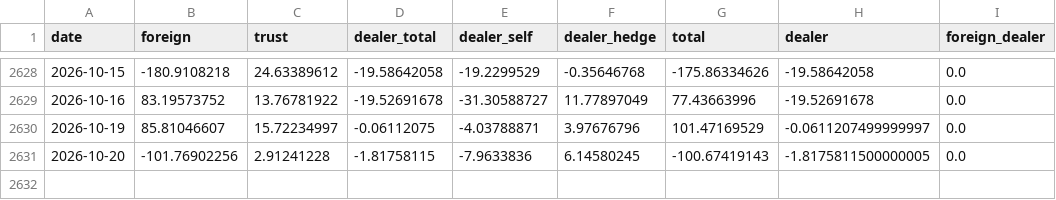
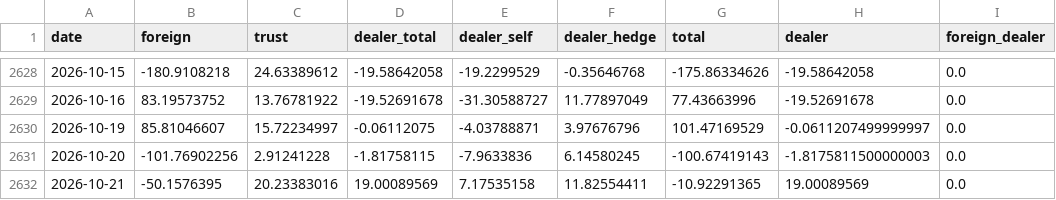
Before and after one commit to bamoo124-arch/tw-market-score, a CSV file: data/tpex_insti.csv, drawn as a sheet; only a part is shown, gaps mark what is left out.

```diff
--- a/data/tpex_insti.csv
+++ b/data/tpex_insti.csv
@@ -2630,2 +2630,3 @@ date,foreign,trust,dealer_total,dealer_self,dealer_hedge,total,dealer,foreign_de
 2026-10-19,85.81046607,15.72234997,-0.06112075,-4.03788871,3.97676796,101.47169529,-0.0611207499999997,0.0
-2026-10-20,-101.76902256,2.91241228,-1.81758115,-7.9633836,6.14580245,-100.67419143,-1.8175811500000005,0.0
+2026-10-20,-101.76902256,2.91241228,-1.81758115,-7.9633836,6.14580245,-100.67419143,-1.8175811500000003,0.0
+2026-10-21,-50.1576395,20.23383016,19.00089569,7.17535158,11.82554411,-10.92291365,19.00089569,0.0
```
Also changed, not shown: data/fut_oi.csv, data/fx.csv, 5 other files.
